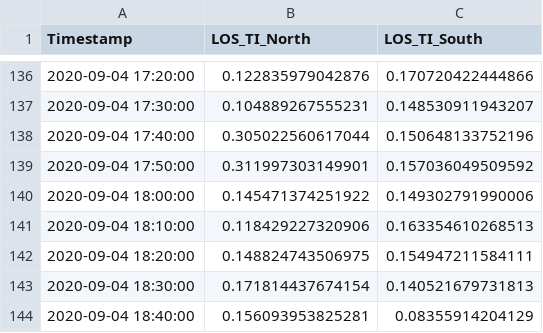
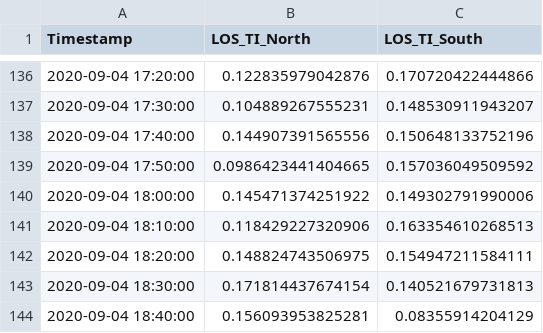
Before and after one commit to sowentoDavidSchlipf/IEA-Wind-Lidar-Round-Robin-on-TI, a CSV file: ReferencePulsed.csv, drawn as a sheet; only a part is shown, gaps mark what is left out.

Commit message:
version 4
add new data

```diff
--- a/ReferencePulsed.csv
+++ b/ReferencePulsed.csv
@@ -137,4 +137,4 @@ Timestamp,LOS_TI_North,LOS_TI_South
 2020-09-04 17:30:00,0.104889267555231,0.148530911943207
-2020-09-04 17:40:00,0.305022560617044,0.150648133752196
-2020-09-04 17:50:00,0.311997303149901,0.157036049509592
+2020-09-04 17:40:00,0.144907391565556,0.150648133752196
+2020-09-04 17:50:00,0.0986423441404665,0.157036049509592
 2020-09-04 18:00:00,0.145471374251922,0.149302791990006
```
Also changed, not shown: 3 other files.
